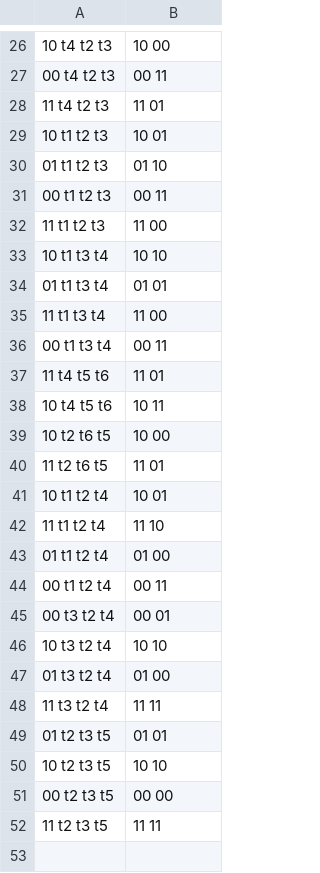
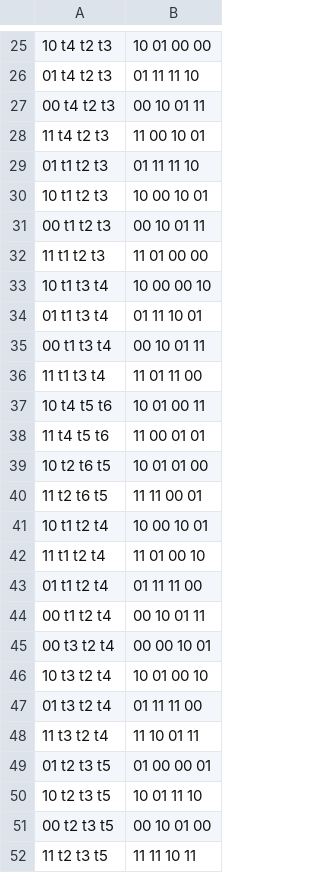
Before and after one commit to Anand191/CommAI-env, a CSV file: src/Seq2Seq_Attn/modular_reversed/data/infer.csv, drawn as a sheet; only a part is shown, gaps mark what is left out; the diff covers the shown part only.

Commit message:
new data files with full target output sequences

```diff
--- a/src/Seq2Seq_Attn/modular_reversed/data/infer.csv
+++ b/src/Seq2Seq_Attn/modular_reversed/data/infer.csv
@@ -26,27 +25,28 @@
-10 t4 t2 t3	10 00
-00 t4 t2 t3	00 11
-11 t4 t2 t3	11 01
-10 t1 t2 t3	10 01
-01 t1 t2 t3	01 10
-00 t1 t2 t3	00 11
-11 t1 t2 t3	11 00
-10 t1 t3 t4	10 10
-01 t1 t3 t4	01 01
-11 t1 t3 t4	11 00
-00 t1 t3 t4	00 11
-11 t4 t5 t6	11 01
-10 t4 t5 t6	10 11
-10 t2 t6 t5	10 00
-11 t2 t6 t5	11 01
-10 t1 t2 t4	10 01
-11 t1 t2 t4	11 10
-01 t1 t2 t4	01 00
-00 t1 t2 t4	00 11
-00 t3 t2 t4	00 01
-10 t3 t2 t4	10 10
-01 t3 t2 t4	01 00
-11 t3 t2 t4	11 11
-01 t2 t3 t5	01 01
-10 t2 t3 t5	10 10
-00 t2 t3 t5	00 00
-11 t2 t3 t5	11 11
+10 t4 t2 t3	10 01 00 00
+01 t4 t2 t3	01 11 11 10
+00 t4 t2 t3	00 10 01 11
+11 t4 t2 t3	11 00 10 01
+01 t1 t2 t3	01 11 11 10
+10 t1 t2 t3	10 00 10 01
+00 t1 t2 t3	00 10 01 11
+11 t1 t2 t3	11 01 00 00
+10 t1 t3 t4	10 00 00 10
+01 t1 t3 t4	01 11 10 01
+00 t1 t3 t4	00 10 01 11
+11 t1 t3 t4	11 01 11 00
+10 t4 t5 t6	10 01 00 11
+11 t4 t5 t6	11 00 01 01
+10 t2 t6 t5	10 01 01 00
+11 t2 t6 t5	11 11 00 01
+10 t1 t2 t4	10 00 10 01
+11 t1 t2 t4	11 01 00 10
+01 t1 t2 t4	01 11 11 00
+00 t1 t2 t4	00 10 01 11
+00 t3 t2 t4	00 00 10 01
+10 t3 t2 t4	10 01 00 10
+01 t3 t2 t4	01 11 11 00
+11 t3 t2 t4	11 10 01 11
+01 t2 t3 t5	01 00 00 01
+10 t2 t3 t5	10 01 11 10
+00 t2 t3 t5	00 10 01 00
+11 t2 t3 t5	11 11 10 11
```
Also changed, not shown: 8 added rows, 9 removed rows and 16 edited cells elsewhere in this file, src/Seq2Seq_Attn/modular_reversed/data/test.csv, src/Seq2Seq_Attn/modular_reversed/data/train.csv.
